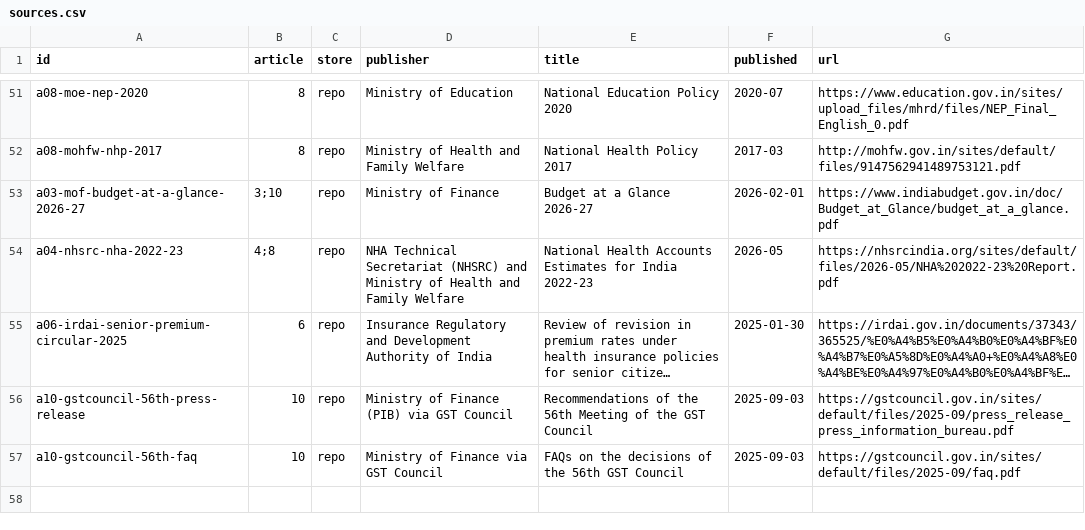
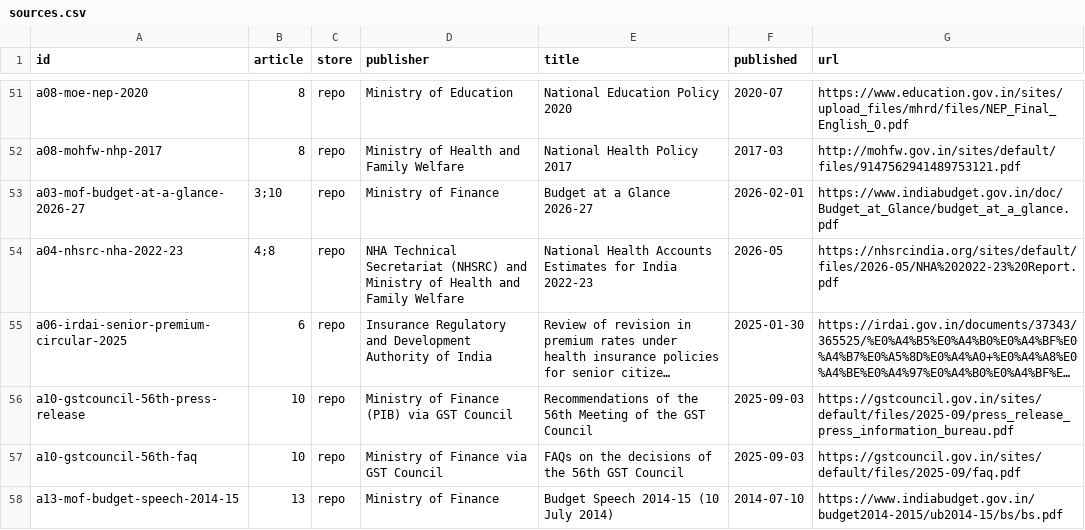
Before and after one commit to bsantoshraj/indiantaxpayervoice.org, a CSV file: research/sources.csv, drawn as a sheet; only a part is shown, gaps mark what is left out; long unchanged cells end in ….

```diff
--- a/research/sources.csv
+++ b/research/sources.csv
@@ -57 +57,2 @@ a10-gstcouncil-56th-press-release,10,repo,Ministry of Finance (PIB) via GST Coun
 a10-gstcouncil-56th-faq,10,repo,Ministry of Finance via GST Council,FAQs on the decisions of the 56th GST Council,2025-09-03,https://gstcouncil.gov.in/sites/default/files/2025-09/faq.pdf
+a13-mof-budget-speech-2014-15,13,repo,Ministry of Finance,Budget Speech 2014-15 (10 July 2014),2014-07-10,https://www.indiabudget.gov.in/budget2014-2015/ub2014-15/bs/bs.pdf
```
Also changed, not shown: research/sources/harvest-log.csv, 6 other files.
